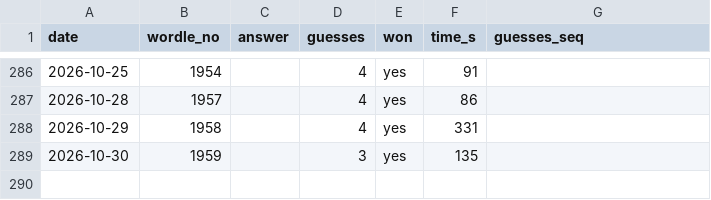
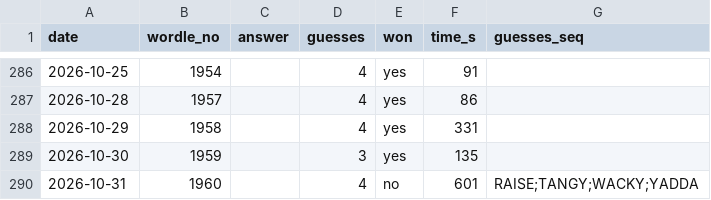
Before and after one commit to franklinharper/wordle-human-solve, a CSV file: games.csv, drawn as a sheet; only a part is shown, gaps mark what is left out; the diff names each change by its address in the sheet, - before the commit and + after, or states it on an @@ line.

Commit message:
games: 2026-10-31 #1960 gave up at cap (4 guesses, 10:01)

```diff
--- a/games.csv
+++ b/games.csv
+row 290: 2026-10-31 | 1960 |  | 4 | no | 601 | RAISE;TANGY;WACKY;YADDA
```
